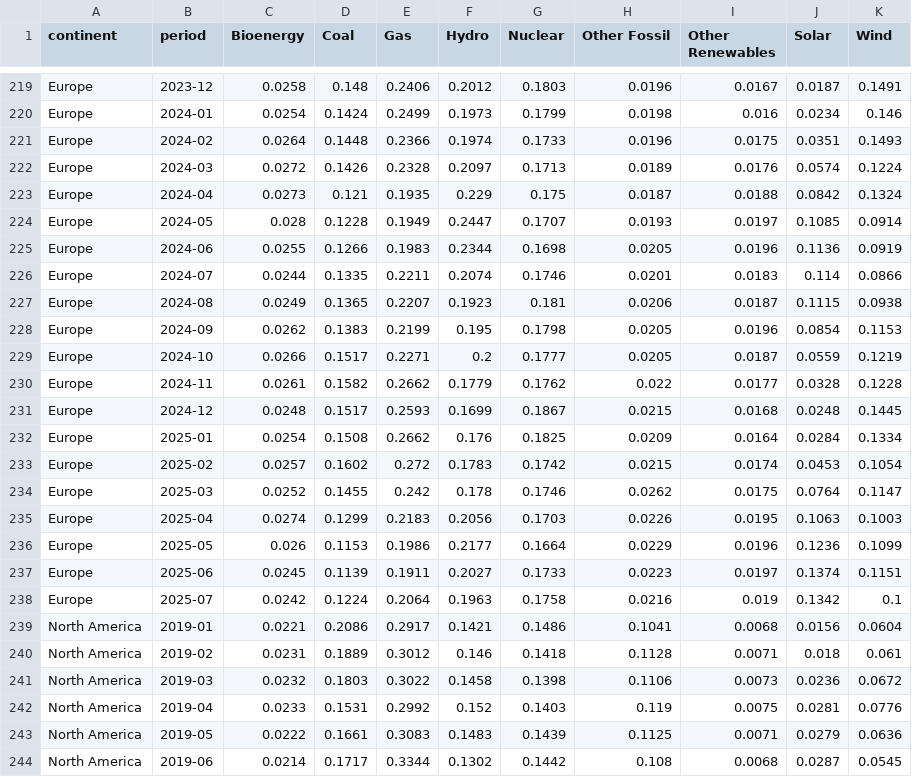
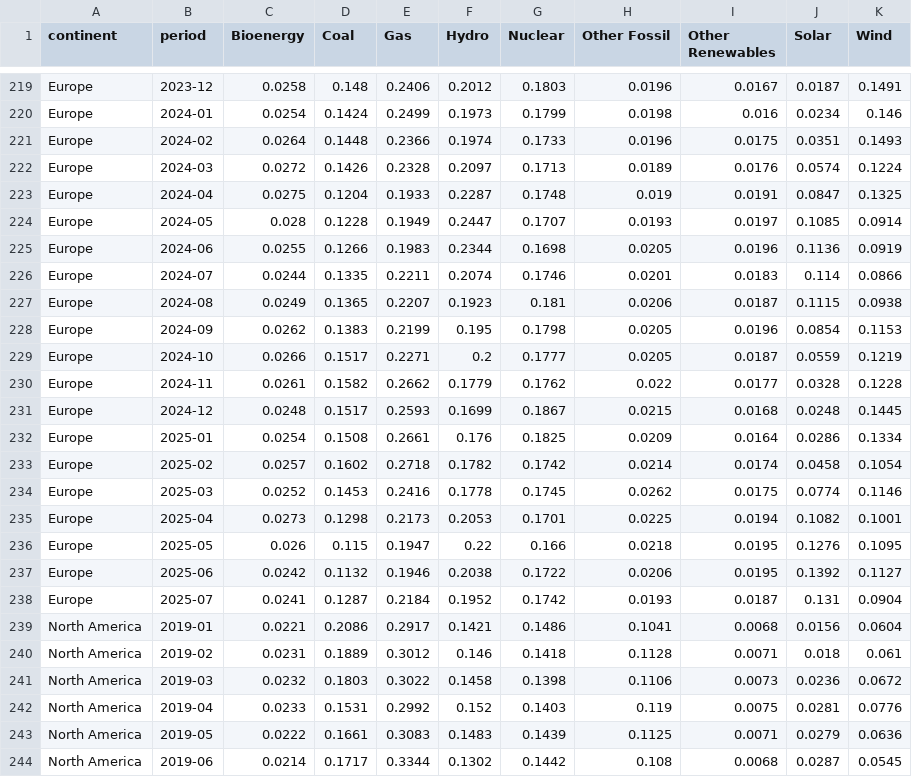
Before and after one commit to digital4better/data, a CSV file: data/mix/continent-monthly-green.csv, drawn as a sheet; only a part is shown, gaps mark what is left out.

```diff
--- a/data/mix/continent-monthly-green.csv
+++ b/data/mix/continent-monthly-green.csv
@@ -222,3 +222,3 @@ Europe,2024-02,0.0264,0.1448,0.2366,0.1974,0.1733,0.0196,0.0175,0.0351,0.1493
 Europe,2024-03,0.0272,0.1426,0.2328,0.2097,0.1713,0.0189,0.0176,0.0574,0.1224
-Europe,2024-04,0.0273,0.121,0.1935,0.229,0.175,0.0187,0.0188,0.0842,0.1324
+Europe,2024-04,0.0275,0.1204,0.1933,0.2287,0.1748,0.019,0.0191,0.0847,0.1325
 Europe,2024-05,0.028,0.1228,0.1949,0.2447,0.1707,0.0193,0.0197,0.1085,0.0914
@@ -231,9 +231,9 @@ Europe,2024-11,0.0261,0.1582,0.2662,0.1779,0.1762,0.022,0.0177,0.0328,0.1228
 Europe,2024-12,0.0248,0.1517,0.2593,0.1699,0.1867,0.0215,0.0168,0.0248,0.1445
-Europe,2025-01,0.0254,0.1508,0.2662,0.176,0.1825,0.0209,0.0164,0.0284,0.1334
-Europe,2025-02,0.0257,0.1602,0.272,0.1783,0.1742,0.0215,0.0174,0.0453,0.1054
-Europe,2025-03,0.0252,0.1455,0.242,0.178,0.1746,0.0262,0.0175,0.0764,0.1147
-Europe,2025-04,0.0274,0.1299,0.2183,0.2056,0.1703,0.0226,0.0195,0.1063,0.1003
-Europe,2025-05,0.026,0.1153,0.1986,0.2177,0.1664,0.0229,0.0196,0.1236,0.1099
-Europe,2025-06,0.0245,0.1139,0.1911,0.2027,0.1733,0.0223,0.0197,0.1374,0.1151
-Europe,2025-07,0.0242,0.1224,0.2064,0.1963,0.1758,0.0216,0.019,0.1342,0.1
+Europe,2025-01,0.0254,0.1508,0.2661,0.176,0.1825,0.0209,0.0164,0.0286,0.1334
+Europe,2025-02,0.0257,0.1602,0.2718,0.1782,0.1742,0.0214,0.0174,0.0458,0.1054
+Europe,2025-03,0.0252,0.1453,0.2416,0.1778,0.1745,0.0262,0.0175,0.0774,0.1146
+Europe,2025-04,0.0273,0.1298,0.2173,0.2053,0.1701,0.0225,0.0194,0.1082,0.1001
+Europe,2025-05,0.026,0.115,0.1947,0.22,0.166,0.0218,0.0195,0.1276,0.1095
+Europe,2025-06,0.0242,0.1132,0.1946,0.2038,0.1722,0.0206,0.0195,0.1392,0.1127
+Europe,2025-07,0.0241,0.1287,0.2184,0.1952,0.1742,0.0193,0.0187,0.131,0.0904
 North America,2019-01,0.0221,0.2086,0.2917,0.1421,0.1486,0.1041,0.0068,0.0156,0.0604
```
Also changed, not shown: data/factor/country-yearly-green.csv, data/factor/world-monthly.csv, 46 other files.
